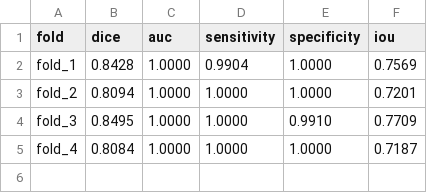
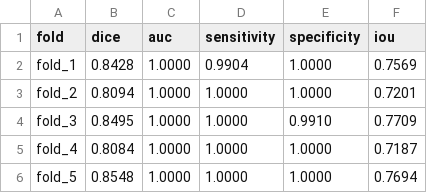
Before and after one commit to ahmetai-cell/pneumothorax-ai-detection, a CSV file: results/global_kfold_results.csv, drawn as a sheet; the diff names each change by its address in the sheet, - before the commit and + after, or states it on an @@ line.

```diff
--- a/results/global_kfold_results.csv
+++ b/results/global_kfold_results.csv
+row 6: fold_5 | 0.8548 | 1.0000 | 1.0000 | 1.0000 | 0.7694
```
Also changed, not shown: 9 other files.
